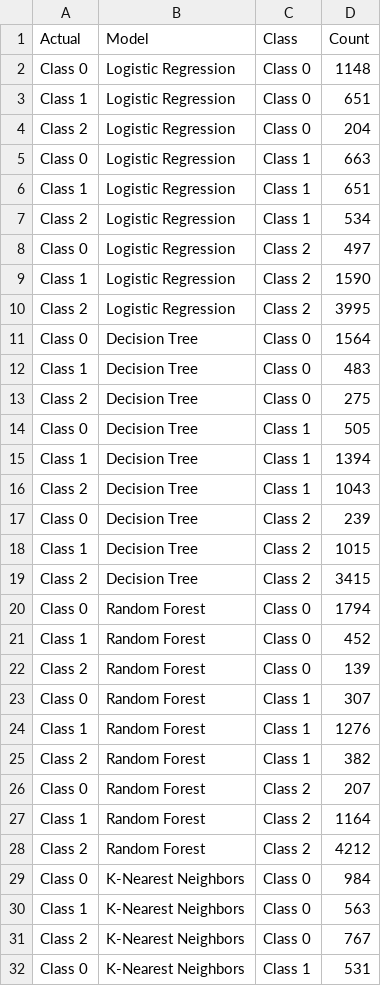
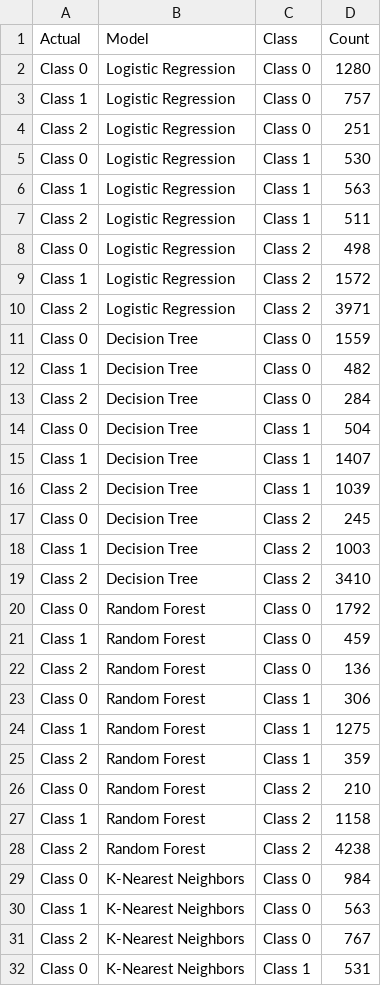
Before and after one commit to wnetohr/Olist-Brazilian-E-Commerce, a CSV file: notebooks/new_all_confusion_matrices.csv, drawn as a sheet; only a part is shown; the diff covers the shown part only.

```diff
--- a/notebooks/new_all_confusion_matrices.csv
+++ b/notebooks/new_all_confusion_matrices.csv
@@ -1,29 +1,29 @@
 Actual,Model,Class,Count
-Class 0,Logistic Regression,Class 0,1148
-Class 1,Logistic Regression,Class 0,651
-Class 2,Logistic Regression,Class 0,204
-Class 0,Logistic Regression,Class 1,663
-Class 1,Logistic Regression,Class 1,651
-Class 2,Logistic Regression,Class 1,534
-Class 0,Logistic Regression,Class 2,497
-Class 1,Logistic Regression,Class 2,1590
-Class 2,Logistic Regression,Class 2,3995
-Class 0,Decision Tree,Class 0,1564
-Class 1,Decision Tree,Class 0,483
-Class 2,Decision Tree,Class 0,275
-Class 0,Decision Tree,Class 1,505
-Class 1,Decision Tree,Class 1,1394
-Class 2,Decision Tree,Class 1,1043
-Class 0,Decision Tree,Class 2,239
-Class 1,Decision Tree,Class 2,1015
-Class 2,Decision Tree,Class 2,3415
-Class 0,Random Forest,Class 0,1794
-Class 1,Random Forest,Class 0,452
-Class 2,Random Forest,Class 0,139
-Class 0,Random Forest,Class 1,307
-Class 1,Random Forest,Class 1,1276
-Class 2,Random Forest,Class 1,382
-Class 0,Random Forest,Class 2,207
-Class 1,Random Forest,Class 2,1164
-Class 2,Random Forest,Class 2,4212
+Class 0,Logistic Regression,Class 0,1280
+Class 1,Logistic Regression,Class 0,757
+Class 2,Logistic Regression,Class 0,251
+Class 0,Logistic Regression,Class 1,530
+Class 1,Logistic Regression,Class 1,563
+Class 2,Logistic Regression,Class 1,511
+Class 0,Logistic Regression,Class 2,498
+Class 1,Logistic Regression,Class 2,1572
+Class 2,Logistic Regression,Class 2,3971
+Class 0,Decision Tree,Class 0,1559
+Class 1,Decision Tree,Class 0,482
+Class 2,Decision Tree,Class 0,284
+Class 0,Decision Tree,Class 1,504
+Class 1,Decision Tree,Class 1,1407
+Class 2,Decision Tree,Class 1,1039
+Class 0,Decision Tree,Class 2,245
+Class 1,Decision Tree,Class 2,1003
+Class 2,Decision Tree,Class 2,3410
+Class 0,Random Forest,Class 0,1792
+Class 1,Random Forest,Class 0,459
+Class 2,Random Forest,Class 0,136
+Class 0,Random Forest,Class 1,306
+Class 1,Random Forest,Class 1,1275
+Class 2,Random Forest,Class 1,359
+Class 0,Random Forest,Class 2,210
+Class 1,Random Forest,Class 2,1158
+Class 2,Random Forest,Class 2,4238
 Class 0,K-Nearest Neighbors,Class 0,984
```
Also changed, not shown: 18 edited cells elsewhere in this file, data/outputs/classification_reports.csv, data/outputs/classification_reports_clean.csv, 6 other files.
